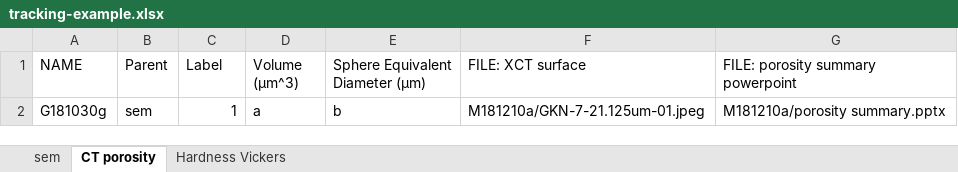
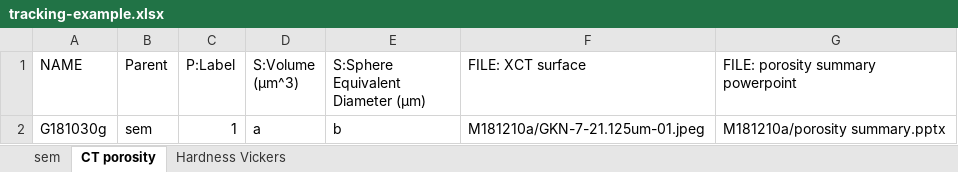
Before and after one commit to materials-commons/mcetl, an Excel workbook: test_data/tracking-example.xlsx, sheet CT porosity, drawn as a sheet; values as stored, in another font and other column widths than the file's, no borders; the diff names each change by its address in the sheet, - before the commit and + after, or states it on an @@ line.

```diff
--- a/test_data/tracking-example.xlsx (sheet CT porosity)
+++ b/test_data/tracking-example.xlsx (sheet CT porosity)
-C1: Label
+C1: P:Label
-D1: Volume (µm^3)
+D1: S:Volume (µm^3)
-E1: Sphere Equivalent Diameter (µm)
+E1: S:Sphere Equivalent Diameter (µm)
```
Also changed, not shown: sheet sem, sheet Hardness Vickers.
